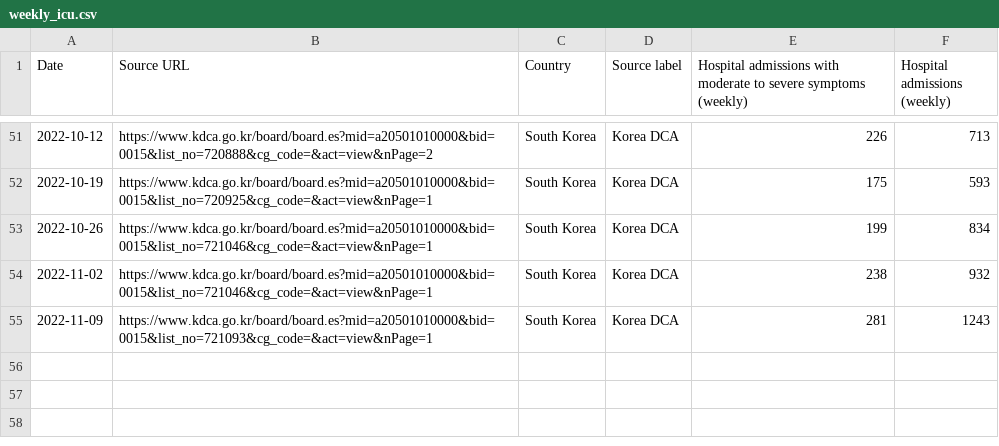
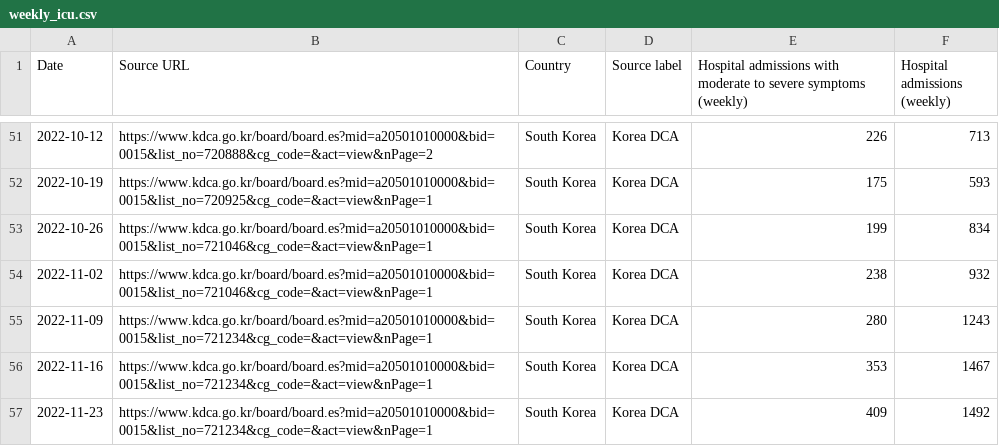
Before and after one commit to WWolf/korea-covid19-hosp-data, a CSV file: weekly_icu.csv, drawn as a sheet; only a part is shown, gaps mark what is left out.

Commit message:
Update weekly_icu.csv

```diff
--- a/weekly_icu.csv
+++ b/weekly_icu.csv
@@ -54,2 +54,4 @@ Date,Source URL,Country,Source label,Hospital admissions with moderate to severe
 2022-11-02,https://www.kdca.go.kr/board/board.es?mid=a20501010000&bid=0015&list_no=721046&cg_code=&act=view&nPage=1,South Korea,Korea DCA,238,932
-2022-11-09,https://www.kdca.go.kr/board/board.es?mid=a20501010000&bid=0015&list_no=721093&cg_code=&act=view&nPage=1,South Korea,Korea DCA,281,1243
+2022-11-09,https://www.kdca.go.kr/board/board.es?mid=a20501010000&bid=0015&list_no=721234&cg_code=&act=view&nPage=1,South Korea,Korea DCA,280,1243
+2022-11-16,https://www.kdca.go.kr/board/board.es?mid=a20501010000&bid=0015&list_no=721234&cg_code=&act=view&nPage=1,South Korea,Korea DCA,353,1467
+2022-11-23,https://www.kdca.go.kr/board/board.es?mid=a20501010000&bid=0015&list_no=721234&cg_code=&act=view&nPage=1,South Korea,Korea DCA,409,1492
```
